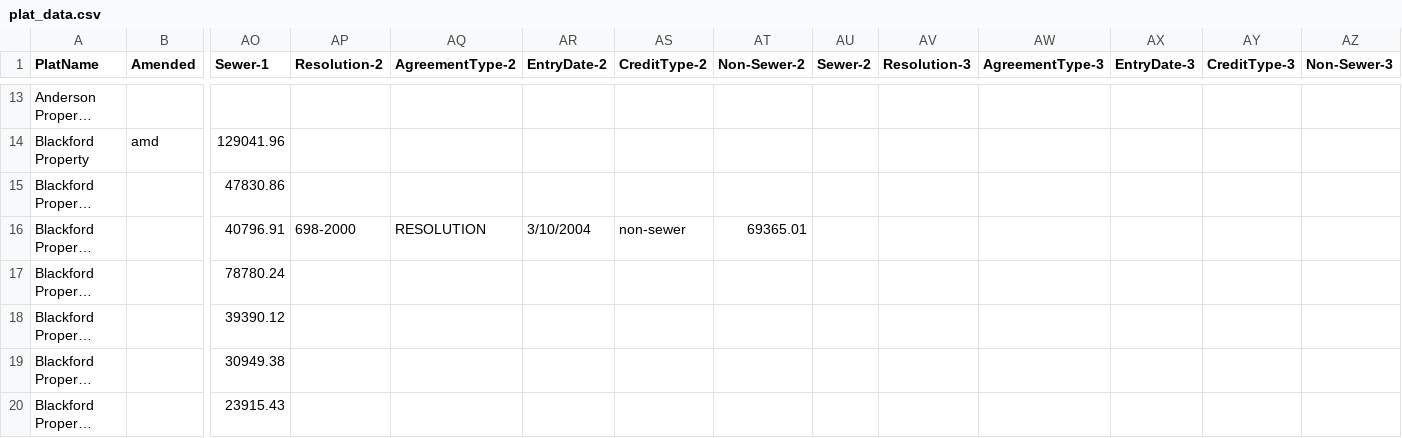
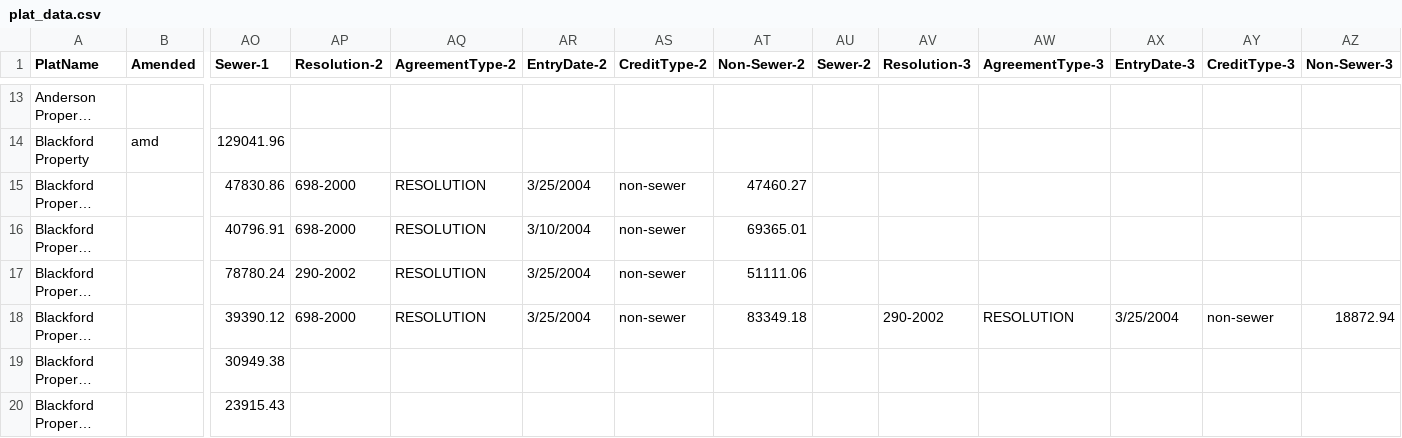
Before and after one commit to lfucg/lfucg-exactions, a CSV file: lfucg-exactions/server/plat_data.csv, drawn as a sheet; only a part is shown, gaps mark what is left out; long unchanged cells end in …; the diff covers the shown part only; the diff names each change by its address in the sheet, - before the commit and + after, or states it on an @@ line.

```diff
--- a/lfucg-exactions/server/plat_data.csv
+++ b/lfucg-exactions/server/plat_data.csv
-AP15 (Resolution-2): (empty)
+AP15 (Resolution-2): 698-2000
-AQ15 (AgreementType-2): (empty)
+AQ15 (AgreementType-2): RESOLUTION
-AR15 (EntryDate-2): (empty)
+AR15 (EntryDate-2): 3/25/2004
-AS15 (CreditType-2): (empty)
+AS15 (CreditType-2): non-sewer
-AT15 (Non-Sewer-2): (empty)
+AT15 (Non-Sewer-2): 47460.27
-AP17 (Resolution-2): (empty)
+AP17 (Resolution-2): 290-2002
-AQ17:AQ18 (AgreementType-2): (empty)
+AQ17:AQ18 (AgreementType-2): RESOLUTION
-AR17:AR18 (EntryDate-2): (empty)
+AR17:AR18 (EntryDate-2): 3/25/2004
-AS17:AS18 (CreditType-2): (empty)
+AS17:AS18 (CreditType-2): non-sewer
-AT17 (Non-Sewer-2): (empty)
+AT17 (Non-Sewer-2): 51111.06
-AP18 (Resolution-2): (empty)
+AP18 (Resolution-2): 698-2000
-AT18 (Non-Sewer-2): (empty)
+AT18 (Non-Sewer-2): 83349.18
-AV18 (Resolution-3): (empty)
+AV18 (Resolution-3): 290-2002
-AW18 (AgreementType-3): (empty)
+AW18 (AgreementType-3): RESOLUTION
-AX18 (EntryDate-3): (empty)
+AX18 (EntryDate-3): 3/25/2004
-AY18 (CreditType-3): (empty)
+AY18 (CreditType-3): non-sewer
-AZ18 (Non-Sewer-3): (empty)
+AZ18 (Non-Sewer-3): 18872.94
```
Also changed, not shown: 30 edited cells elsewhere in this file, 4 other files.
